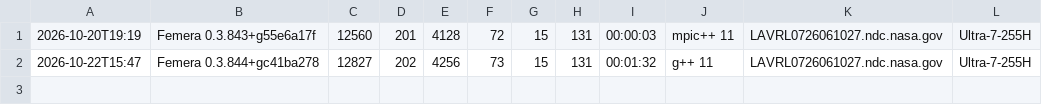
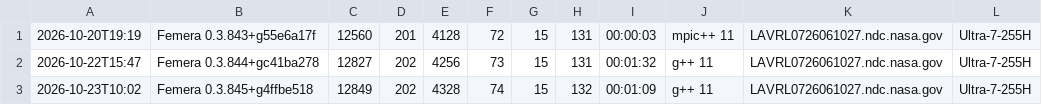
Before and after one commit to waggyz/femera-mini-app, a CSV file: data/src/femera-Ultra-7-255H-build-stats.csv, drawn as a sheet.

```diff
--- a/data/src/femera-Ultra-7-255H-build-stats.csv
+++ b/data/src/femera-Ultra-7-255H-build-stats.csv
@@ -2 +2,2 @@
 2026-10-22T15:47,"Femera 0.3.844+gc41ba278",12827,202,4256,73,15,131,00:01:32,"g++ 11","LAVRL0726061027.ndc.nasa.gov","Ultra-7-255H"
+2026-10-23T10:02,"Femera 0.3.845+g4ffbe518",12849,202,4328,74,15,132,00:01:09,"g++ 11","LAVRL0726061027.ndc.nasa.gov","Ultra-7-255H"
```
Also changed, not shown: 26 other files.
